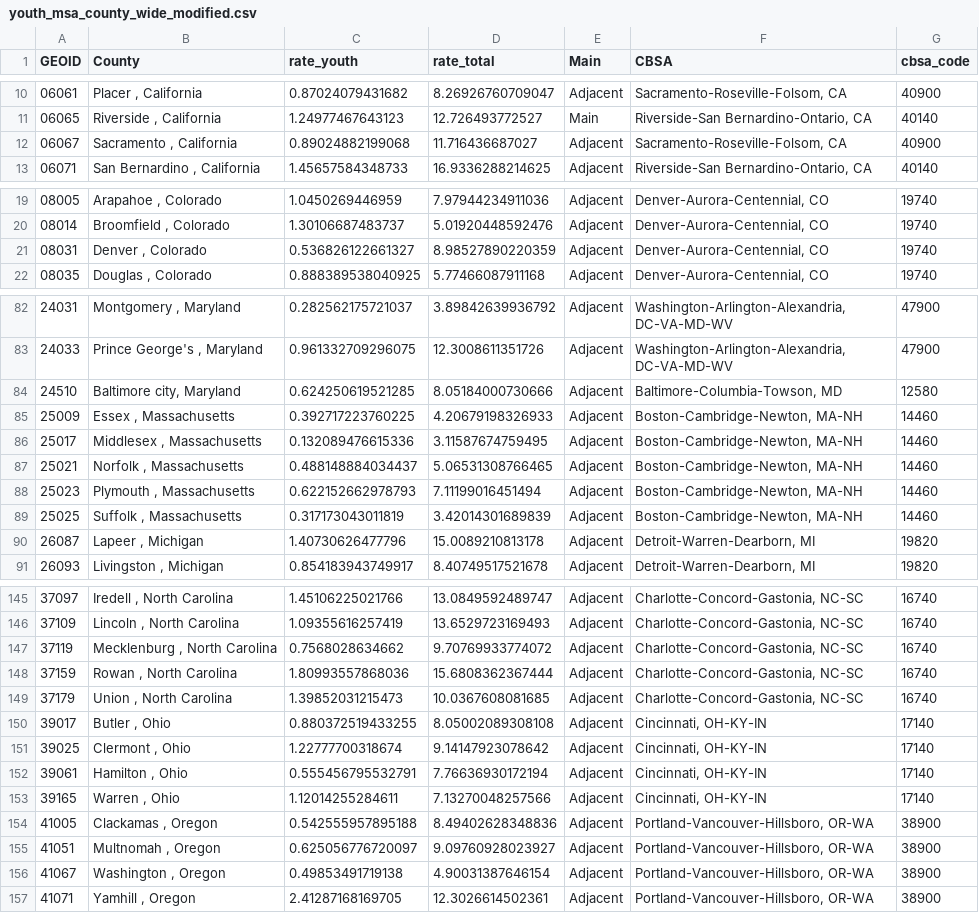
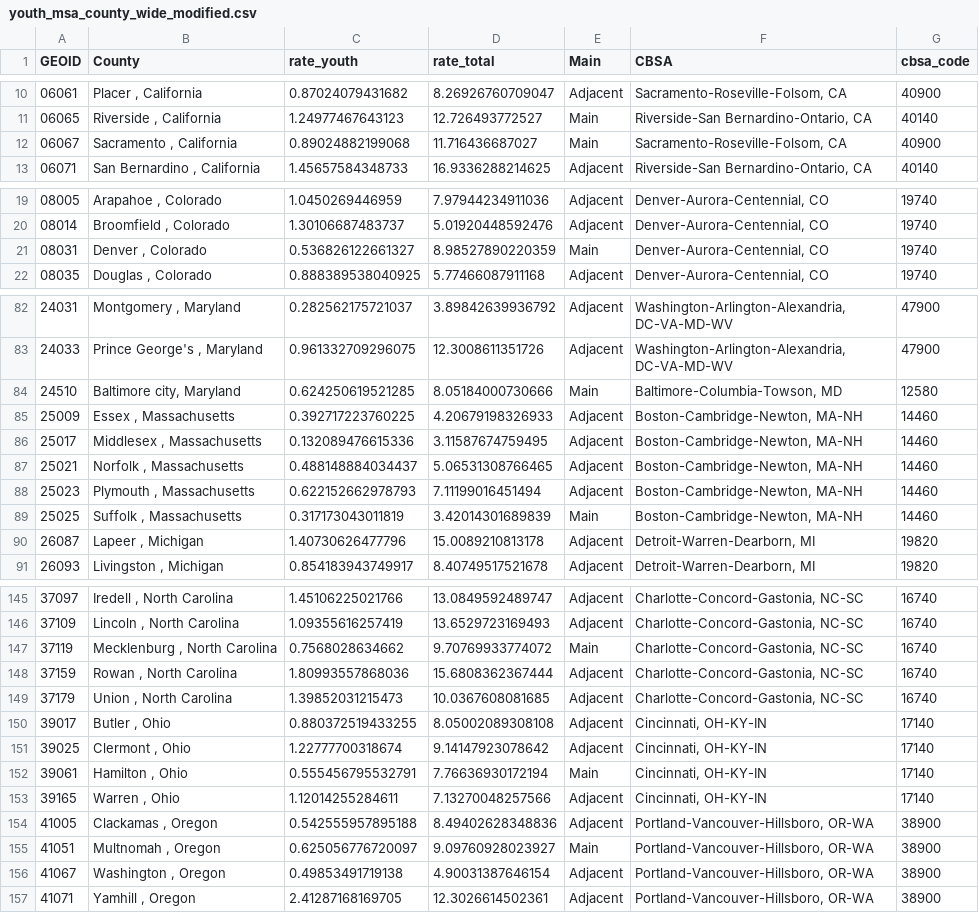
Before and after one commit to Geography-and-Planning/FARS_RMarkdown, a CSV file: Additional_plot_August2025/youth_msa_county_wide_modified.csv, drawn as a sheet; only a part is shown, gaps mark what is left out; the diff covers the shown part only.

```diff
--- a/Additional_plot_August2025/youth_msa_county_wide_modified.csv
+++ b/Additional_plot_August2025/youth_msa_county_wide_modified.csv
@@ -11,3 +11,3 @@
 "06065","Riverside , California",1.24977467643123,12.726493772527,"Main","Riverside-San Bernardino-Ontario, CA","40140"
-"06067","Sacramento , California",0.89024882199068,11.716436687027,"Adjacent","Sacramento-Roseville-Folsom, CA","40900"
+"06067","Sacramento , California",0.89024882199068,11.716436687027,"Main","Sacramento-Roseville-Folsom, CA","40900"
 "06071","San Bernardino , California",1.45657584348733,16.9336288214625,"Adjacent","Riverside-San Bernardino-Ontario, CA","40140"
@@ -20,3 +20,3 @@
 "08014","Broomfield , Colorado",1.30106687483737,5.01920448592476,"Adjacent","Denver-Aurora-Centennial, CO","19740"
-"08031","Denver , Colorado",0.536826122661327,8.98527890220359,"Adjacent","Denver-Aurora-Centennial, CO","19740"
+"08031","Denver , Colorado",0.536826122661327,8.98527890220359,"Main","Denver-Aurora-Centennial, CO","19740"
 "08035","Douglas , Colorado",0.888389538040925,5.77466087911168,"Adjacent","Denver-Aurora-Centennial, CO","19740"
@@ -83,3 +83,3 @@
 "24033","Prince George's , Maryland",0.961332709296075,12.3008611351726,"Adjacent","Washington-Arlington-Alexandria, DC-VA-MD-WV","47900"
-"24510","Baltimore city, Maryland",0.624250619521285,8.05184000730666,"Adjacent","Baltimore-Columbia-Towson, MD","12580"
+"24510","Baltimore city, Maryland",0.624250619521285,8.05184000730666,"Main","Baltimore-Columbia-Towson, MD","12580"
 "25009","Essex , Massachusetts",0.392717223760225,4.20679198326933,"Adjacent","Boston-Cambridge-Newton, MA-NH","14460"
@@ -88,3 +88,3 @@
 "25023","Plymouth , Massachusetts",0.622152662978793,7.11199016451494,"Adjacent","Boston-Cambridge-Newton, MA-NH","14460"
-"25025","Suffolk , Massachusetts",0.317173043011819,3.42014301689839,"Adjacent","Boston-Cambridge-Newton, MA-NH","14460"
+"25025","Suffolk , Massachusetts",0.317173043011819,3.42014301689839,"Main","Boston-Cambridge-Newton, MA-NH","14460"
 "26087","Lapeer , Michigan",1.40730626477796,15.0089210813178,"Adjacent","Detroit-Warren-Dearborn, MI","19820"
@@ -146,3 +146,3 @@
 "37109","Lincoln , North Carolina",1.09355616257419,13.6529723169493,"Adjacent","Charlotte-Concord-Gastonia, NC-SC","16740"
-"37119","Mecklenburg , North Carolina",0.7568028634662,9.70769933774072,"Adjacent","Charlotte-Concord-Gastonia, NC-SC","16740"
+"37119","Mecklenburg , North Carolina",0.7568028634662,9.70769933774072,"Main","Charlotte-Concord-Gastonia, NC-SC","16740"
 "37159","Rowan , North Carolina",1.80993557868036,15.6808362367444,"Adjacent","Charlotte-Concord-Gastonia, NC-SC","16740"
@@ -151,6 +151,6 @@
 "39025","Clermont , Ohio",1.22777700318674,9.14147923078642,"Adjacent","Cincinnati, OH-KY-IN","17140"
-"39061","Hamilton , Ohio",0.555456795532791,7.76636930172194,"Adjacent","Cincinnati, OH-KY-IN","17140"
+"39061","Hamilton , Ohio",0.555456795532791,7.76636930172194,"Main","Cincinnati, OH-KY-IN","17140"
 "39165","Warren , Ohio",1.12014255284611,7.13270048257566,"Adjacent","Cincinnati, OH-KY-IN","17140"
 "41005","Clackamas , Oregon",0.542555957895188,8.49402628348836,"Adjacent","Portland-Vancouver-Hillsboro, OR-WA","38900"
-"41051","Multnomah , Oregon",0.625056776720097,9.09760928023927,"Adjacent","Portland-Vancouver-Hillsboro, OR-WA","38900"
+"41051","Multnomah , Oregon",0.625056776720097,9.09760928023927,"Main","Portland-Vancouver-Hillsboro, OR-WA","38900"
 "41067","Washington , Oregon",0.49853491719138,4.90031387646154,"Adjacent","Portland-Vancouver-Hillsboro, OR-WA","38900"
```
Also changed, not shown: 2 edited cells elsewhere in this file, 2 other files.
